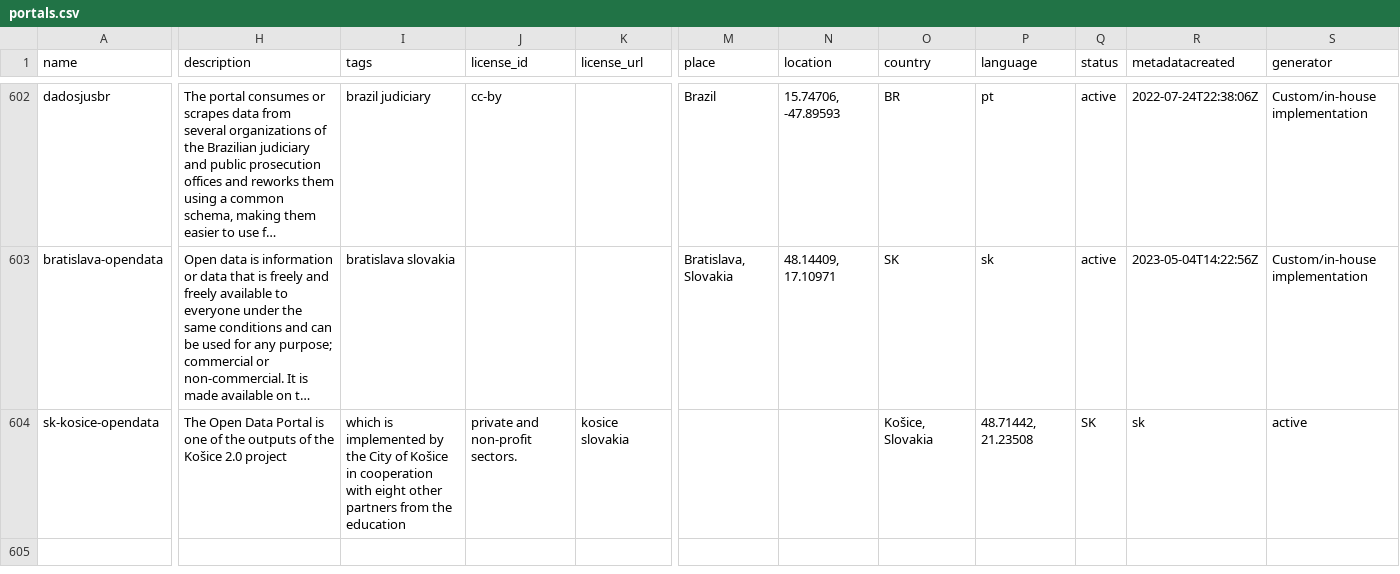
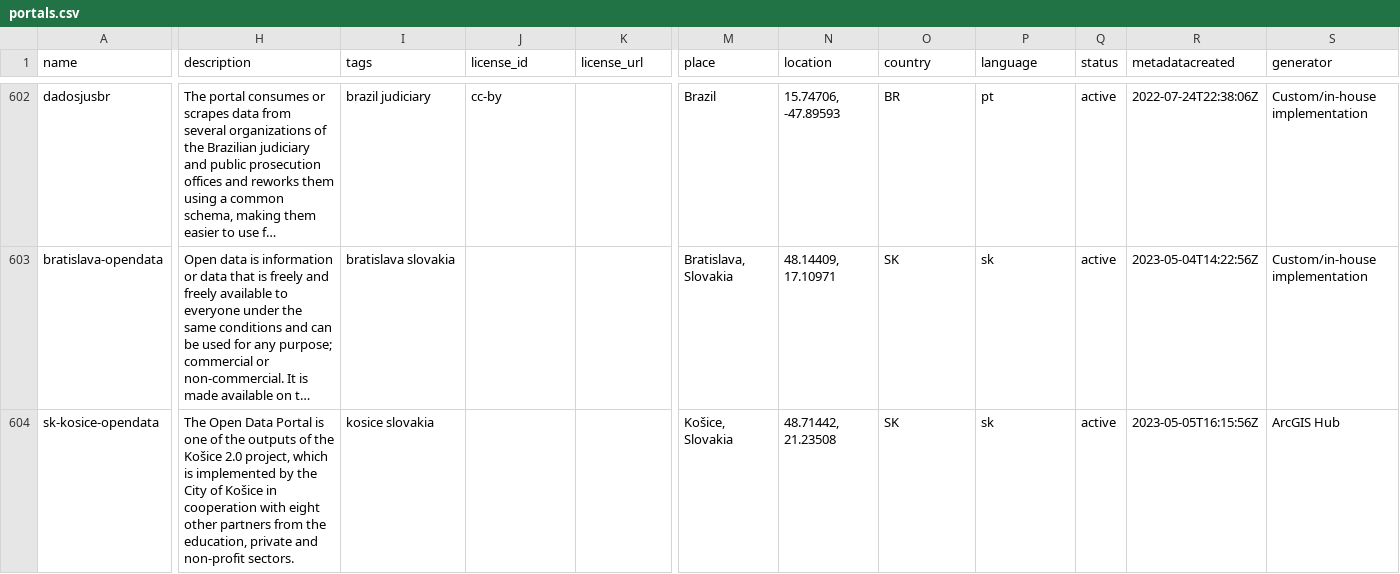
Before and after one commit to okfn/dataportals.org, a CSV file: data/portals.csv, drawn as a sheet; only a part is shown, gaps mark what is left out; long unchanged cells end in …; the diff covers the shown part only; the diff names each change by its address in the sheet, - before the commit and + after, or states it on an @@ line.

Commit message:
`sk-kosice-opendata`: add `""` in `description`

```diff
--- a/data/portals.csv
+++ b/data/portals.csv
-H604 (description): …Košice 2.0 project
+H604 (description): …Košice 2.0 project, which is implemented by the City of Košice in cooperation with eight other partners from the education, private and non-profit sectors.
-I604 (tags): which is implemented by the City of Košice in cooperation with eight other partners from the education
+I604 (tags): kosice slovakia
-J604 (license_id): private and non-profit sectors.
+J604 (license_id): (empty)
-K604 (license_url): kosice slovakia
+K604 (license_url): (empty)
-M604 (place): (empty)
+M604 (place): Košice, Slovakia
-N604 (location): (empty)
+N604 (location): 48.71442, 21.23508
-O604 (country): Košice, Slovakia
+O604 (country): SK
-P604 (language): 48.71442, 21.23508
+P604 (language): sk
-Q604 (status): SK
+Q604 (status): active
-R604 (metadatacreated): sk
+R604 (metadatacreated): 2023-05-05T16:15:56Z
-S604 (generator): active
+S604 (generator): ArcGIS Hub
```
Also changed, not shown: 4 edited cells elsewhere in this file.
